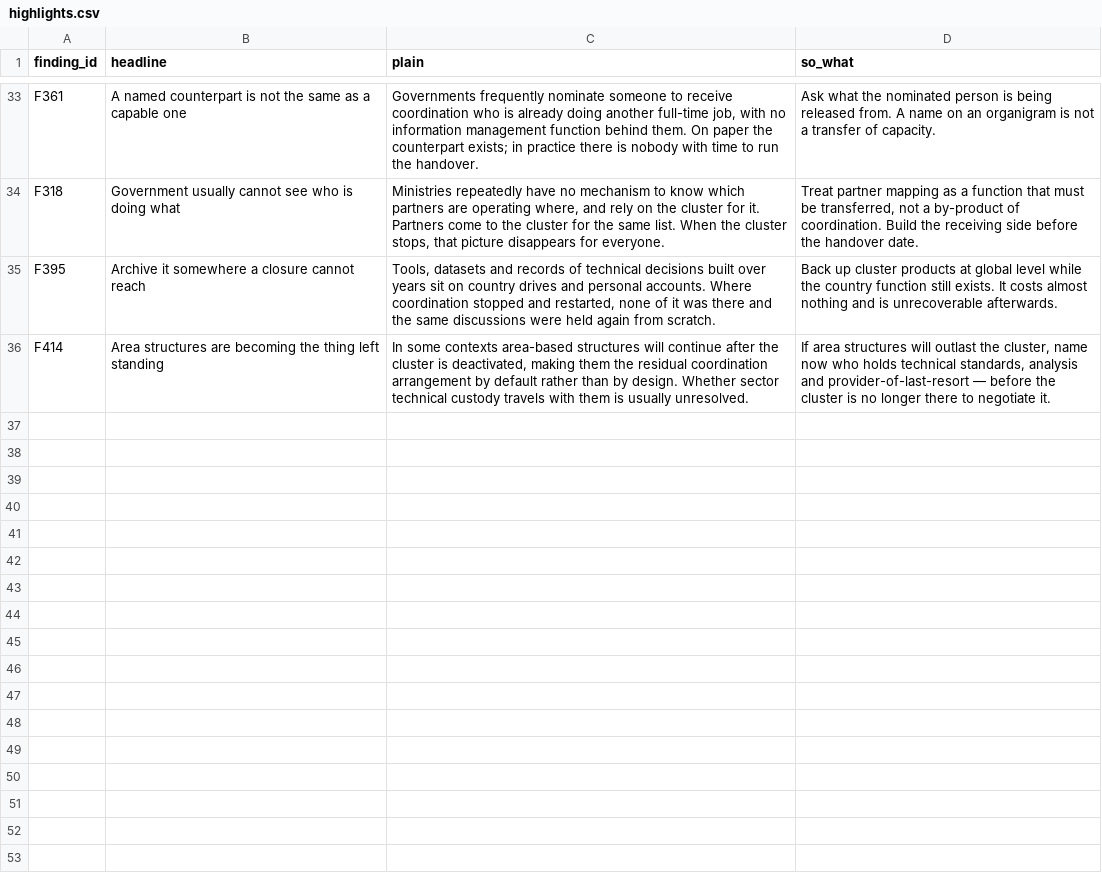
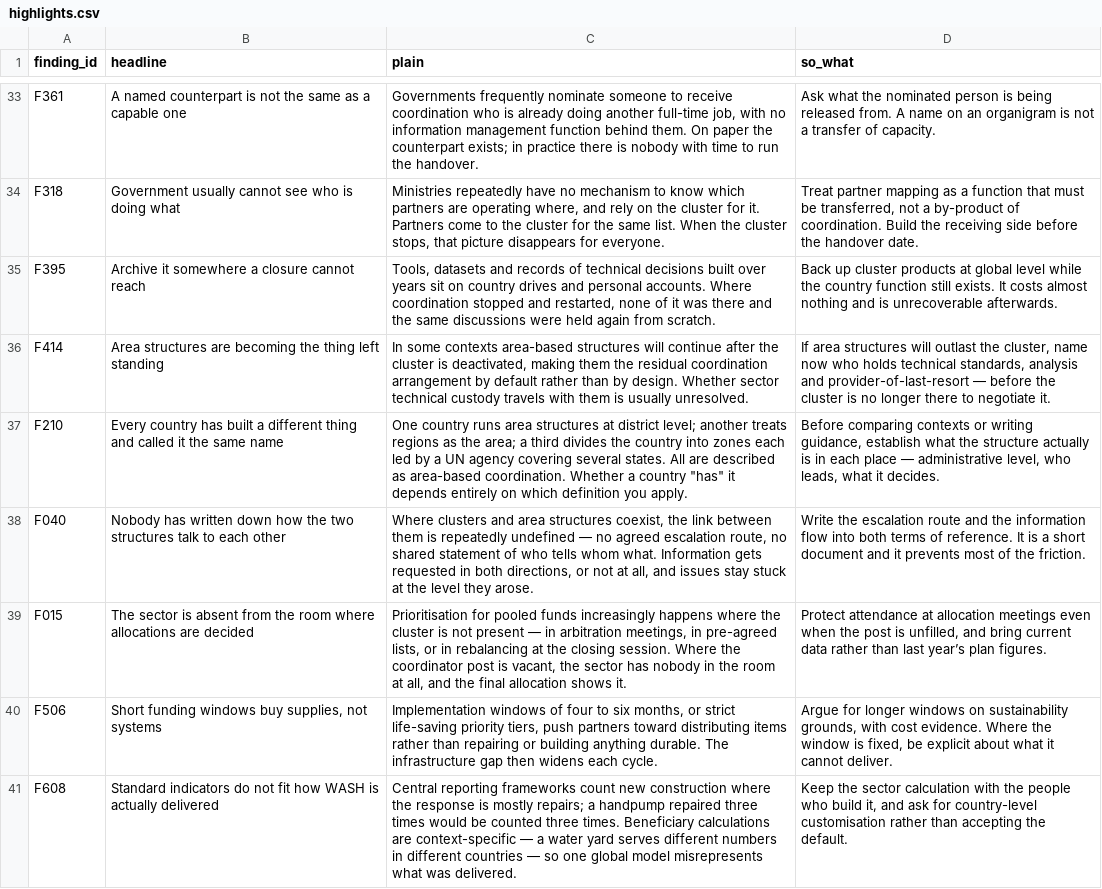
Before and after one commit to workmichelecitton/gwc-abc-transition-evidence, a CSV file: data/highlights.csv, drawn as a sheet; only a part is shown, gaps mark what is left out; the diff names each change by its address in the sheet, - before the commit and + after, or states it on an @@ line.

Commit message:
Add South Sudan country consultation — all transcripts complete
22 evidence records and 7 follow-ups. Completes the twelve country
consultations.

South Sudan's area-based arrangement is different again: zones each led by
a UN organisation covering two or three states, organised around transition,
durable solutions and peace, in place since before the approach was adopted
globally. That produced the high-strength finding that every country has
built something different and called it the same name.

Base now: 616 records, 469 findings, 104 sources, 26 countries, 38
high-strength findings, 24 corroborated across streams.

```diff
--- a/data/highlights.csv
+++ b/data/highlights.csv
+row 37: F210 | Every country has built a different thing and called it the same name | One country runs area structures at district level; another treats regions as the area; a third divides the country into zones each led by a UN agency covering several states. All are described as area-based coordination. Whether a country "has" it depends entirely on which definition you apply. | Before comparing contexts or writing guidance, establish what the structure actually is in each place — administrative level, who leads, what it decides.
+row 38: F040 | Nobody has written down how the two structures talk to each other | Where clusters and area structures coexist, the link between them is repeatedly undefined — no agreed escalation route, no shared statement of who tells whom what. Information gets requested in both directions, or not at all, and issues stay stuck at the level they arose. | Write the escalation route and the information flow into both terms of reference. It is a short document and it prevents most of the friction.
+row 39: F015 | The sector is absent from the room where allocations are decided | Prioritisation for pooled funds increasingly happens where the cluster is not present — in arbitration meetings, in pre-agreed lists, or in rebalancing at the closing session. Where the coordinator post is vacant, the sector has nobody in the room at all, and the final allocation shows it. | Protect attendance at allocation meetings even when the post is unfilled, and bring current data rather than last year’s plan figures.
+row 40: F506 | Short funding windows buy supplies, not systems | Implementation windows of four to six months, or strict life-saving priority tiers, push partners toward distributing items rather than repairing or building anything durable. The infrastructure gap then widens each cycle. | Argue for longer windows on sustainability grounds, with cost evidence. Where the window is fixed, be explicit about what it cannot deliver.
+row 41: F608 | Standard indicators do not fit how WASH is actually delivered | Central reporting frameworks count new construction where the response is mostly repairs; a handpump repaired three times would be counted three times. Beneficiary calculations are context-specific — a water yard serves different numbers in different countries — so one global model misrepresents what was delivered. | Keep the sector calculation with the people who build it, and ask for country-level customisation rather than accepting the default.
```
Also changed, not shown: data/follow-ups.csv, data/sources.csv, 4 other files.
